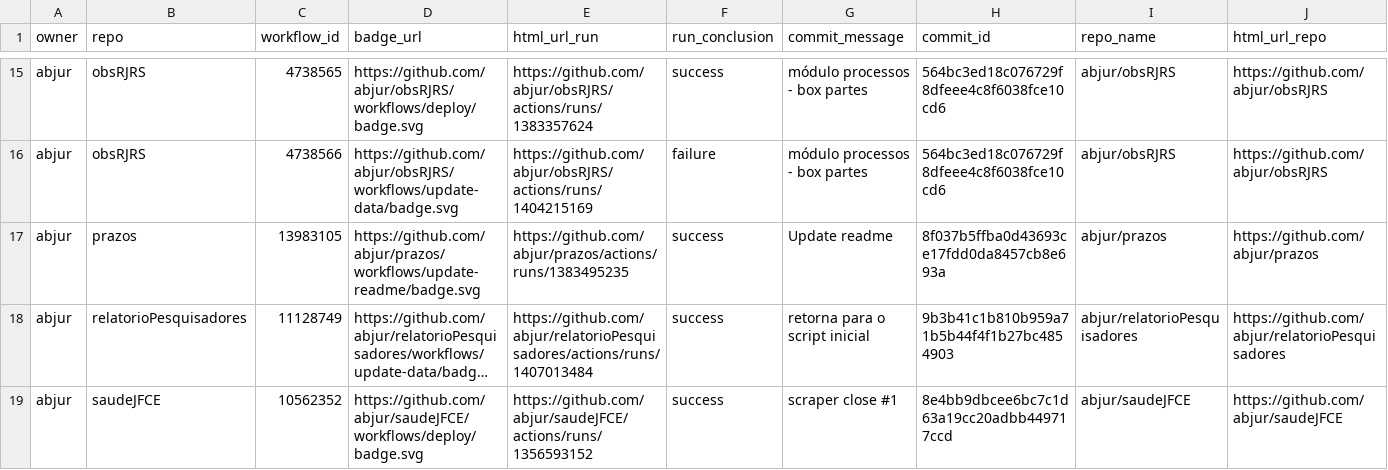
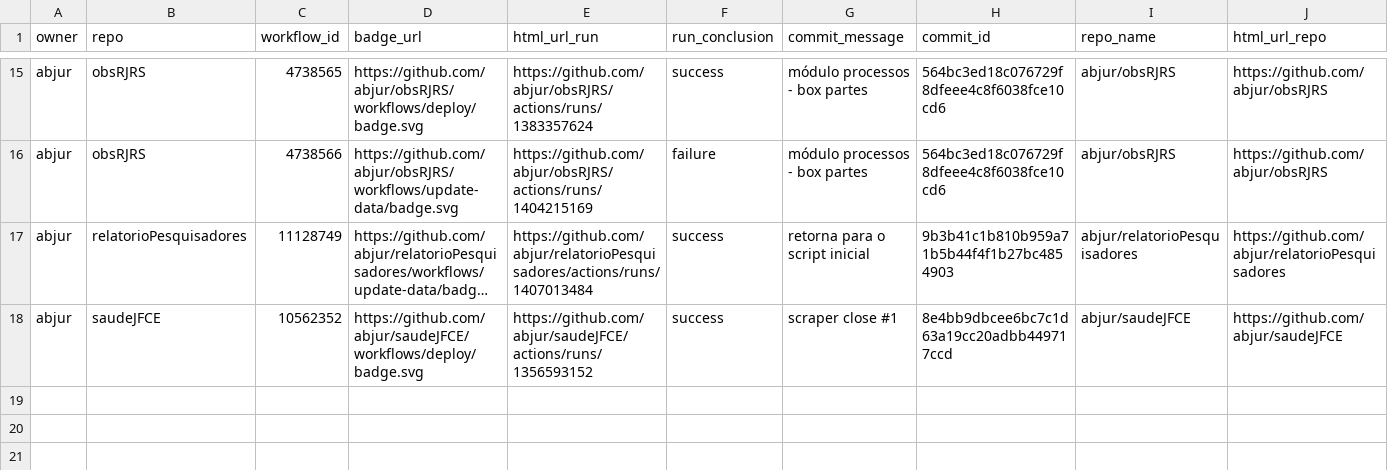
Before and after one commit to abjur/abjStatus, a CSV file: repos.csv, drawn as a sheet; only a part is shown, gaps mark what is left out; long unchanged cells end in …; rows hold the shown columns only; the diff names each change by its address in the sheet, - before the commit and + after, or states it on an @@ line.

Commit message:
retira actions do repo prazos

```diff
--- a/repos.csv
+++ b/repos.csv
-row 17: abjur | prazos | 13983105 | https://github.com/abjur/prazos/workflows/update-readme/badge.svg | https://github.com/abjur/prazos/actions/runs/1383495235 | success | Update readme | 8f037b5ffba0d43693ce17fdd0da8457cb8e693a | abjur/prazos | https://github.com/abjur/prazos
```
Also changed, not shown: 2 other files.
